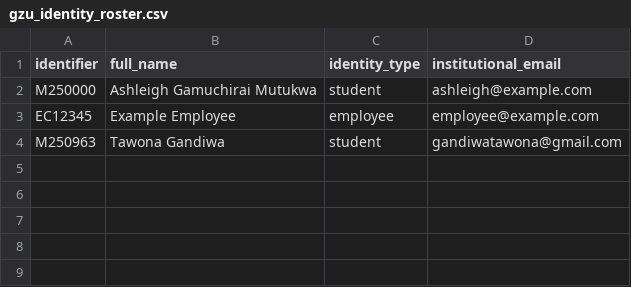
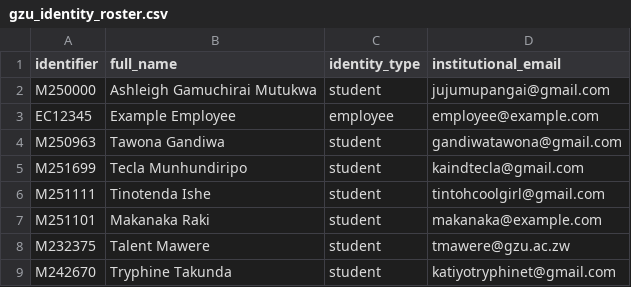
Before and after one commit to mtukwaashleigh-sketch/GZUVotingSystem, a CSV file: Backend/gzu_identity_roster.csv, drawn as a sheet; the diff names each change by its address in the sheet, - before the commit and + after, or states it on an @@ line.

```diff
--- a/Backend/gzu_identity_roster.csv
+++ b/Backend/gzu_identity_roster.csv
-D2 (institutional_email): ashleigh@example.com
+D2 (institutional_email): jujumupangai@gmail.com
+row 5: M251699 | Tecla Munhundiripo | student | kaindtecla@gmail.com
+row 6: M251111 | Tinotenda Ishe | student | tintohcoolgirl@gmail.com
+row 7: M251101 | Makanaka Raki | student | makanaka@example.com
+row 8: M232375 | Talent Mawere | student | tmawere@gzu.ac.zw
+row 9: M242670 | Tryphine Takunda | student | katiyotryphinet@gmail.com
```
Also changed, not shown: 44 other files.
